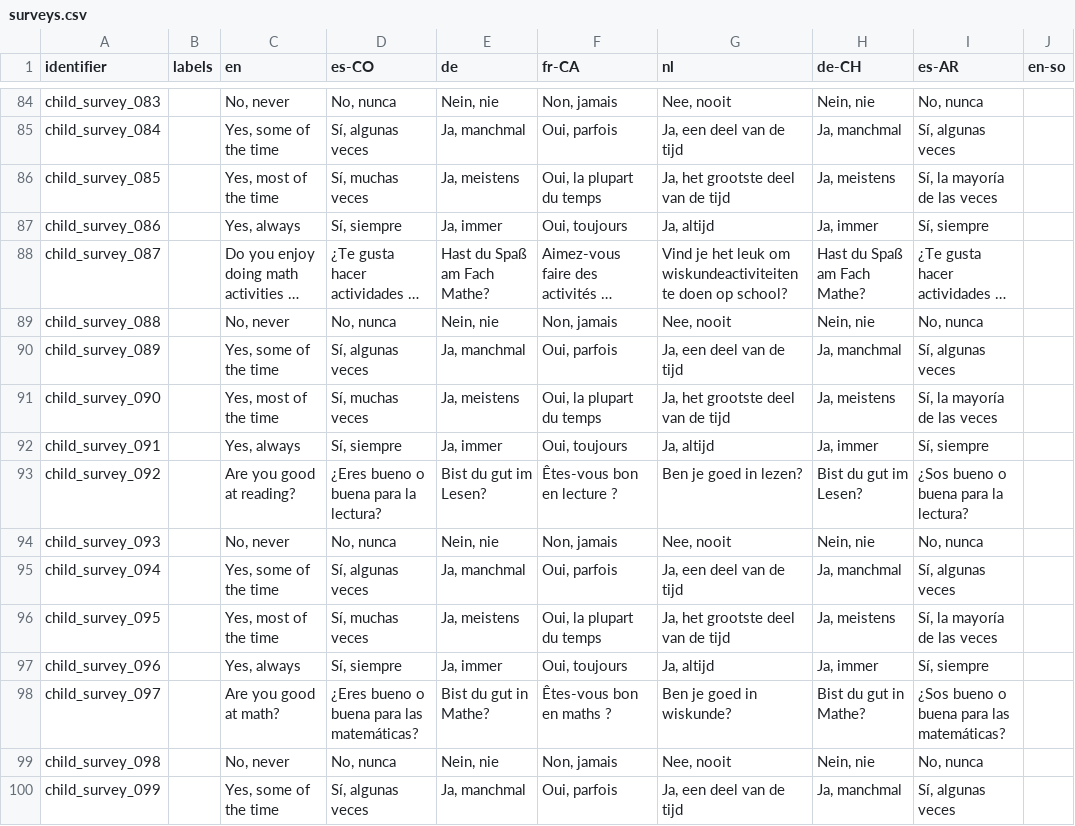
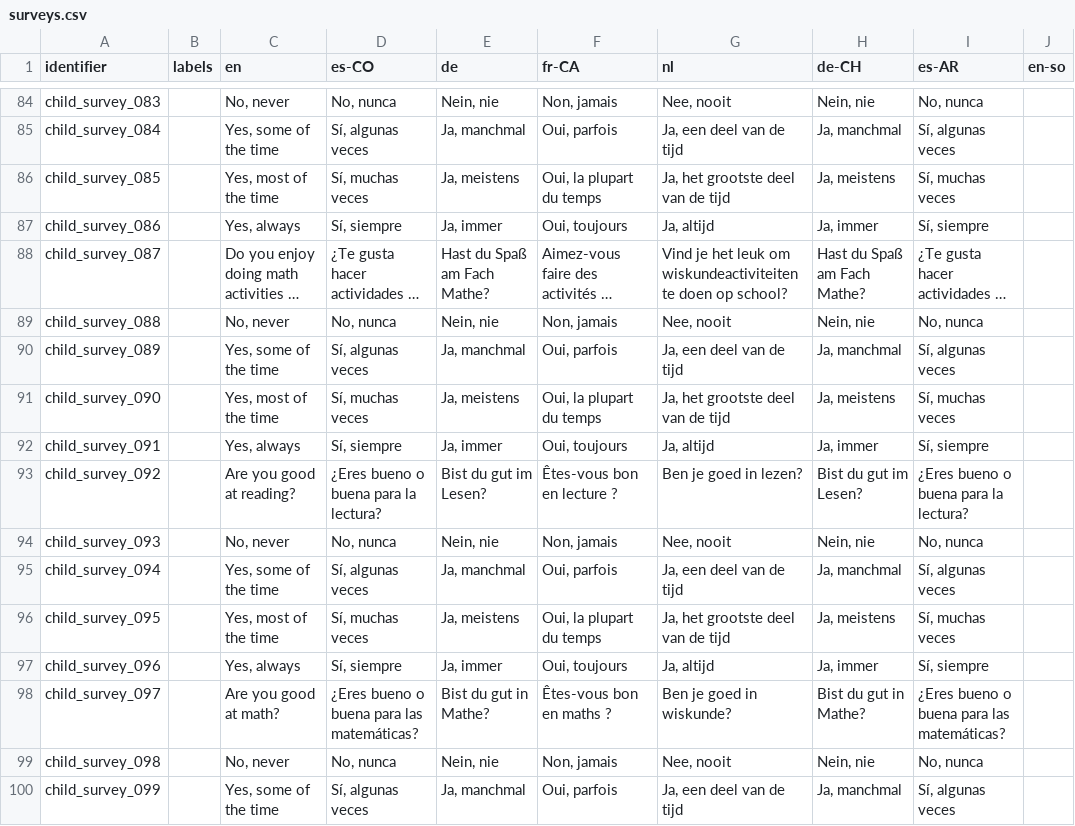
Before and after one commit to levante-framework/levante_translations, a CSV file: surveys.csv, drawn as a sheet; only a part is shown, gaps mark what is left out; long unchanged cells end in …; the diff covers the shown part only.

```diff
--- a/surveys.csv
+++ b/surveys.csv
@@ -85,3 +85,3 @@ child_survey_083,,"No, never","No, nunca","Nein, nie","Non, jamais","Nee, nooit"
 child_survey_084,,"Yes, some of the time","Sí, algunas veces","Ja, manchmal","Oui, parfois","Ja, een deel van de tijd","Ja, manchmal","Sí, algunas veces",
-child_survey_085,,"Yes, most of the time","Sí, muchas veces","Ja, meistens","Oui, la plupart du temps","Ja, het grootste deel van de tijd","Ja, meistens","Sí, la mayoría de las veces",
+child_survey_085,,"Yes, most of the time","Sí, muchas veces","Ja, meistens","Oui, la plupart du temps","Ja, het grootste deel van de tijd","Ja, meistens","Sí, muchas veces",
 child_survey_086,,"Yes, always","Sí, siempre","Ja, immer","Oui, toujours","Ja, altijd","Ja, immer","Sí, siempre",
@@ -90,10 +90,10 @@ child_survey_088,,"No, never","No, nunca","Nein, nie","Non, jamais","Nee, nooit"
 child_survey_089,,"Yes, some of the time","Sí, algunas veces","Ja, manchmal","Oui, parfois","Ja, een deel van de tijd","Ja, manchmal","Sí, algunas veces",
-child_survey_090,,"Yes, most of the time","Sí, muchas veces","Ja, meistens","Oui, la plupart du temps","Ja, het grootste deel van de tijd","Ja, meistens","Sí, la mayoría de las veces",
+child_survey_090,,"Yes, most of the time","Sí, muchas veces","Ja, meistens","Oui, la plupart du temps","Ja, het grootste deel van de tijd","Ja, meistens","Sí, muchas veces",
 child_survey_091,,"Yes, always","Sí, siempre","Ja, immer","Oui, toujours","Ja, altijd","Ja, immer","Sí, siempre",
-child_survey_092,,Are you good at reading?,¿Eres bueno o buena para la lectura?,Bist du gut im Lesen?,Êtes-vous bon en lecture ?,Ben je goed in lezen?,Bist du gut im Lesen?,¿Sos bueno o buena para la lectura?,
+child_survey_092,,Are you good at reading?,¿Eres bueno o buena para la lectura?,Bist du gut im Lesen?,Êtes-vous bon en lecture ?,Ben je goed in lezen?,Bist du gut im Lesen?,¿Eres bueno o buena para la lectura?,
 child_survey_093,,"No, never","No, nunca","Nein, nie","Non, jamais","Nee, nooit","Nein, nie","No, nunca",
 child_survey_094,,"Yes, some of the time","Sí, algunas veces","Ja, manchmal","Oui, parfois","Ja, een deel van de tijd","Ja, manchmal","Sí, algunas veces",
-child_survey_095,,"Yes, most of the time","Sí, muchas veces","Ja, meistens","Oui, la plupart du temps","Ja, het grootste deel van de tijd","Ja, meistens","Sí, la mayoría de las veces",
+child_survey_095,,"Yes, most of the time","Sí, muchas veces","Ja, meistens","Oui, la plupart du temps","Ja, het grootste deel van de tijd","Ja, meistens","Sí, muchas veces",
 child_survey_096,,"Yes, always","Sí, siempre","Ja, immer","Oui, toujours","Ja, altijd","Ja, immer","Sí, siempre",
-child_survey_097,,Are you good at math?,¿Eres bueno o buena para las matemáticas?,Bist du gut in Mathe?,Êtes-vous bon en maths ?,Ben je goed in wiskunde?,Bist du gut in Mathe?,¿Sos bueno o buena para las matemáticas?,
+child_survey_097,,Are you good at math?,¿Eres bueno o buena para las matemáticas?,Bist du gut in Mathe?,Êtes-vous bon en maths ?,Ben je goed in wiskunde?,Bist du gut in Mathe?,¿Eres bueno o buena para las matemáticas?,
 child_survey_098,,"No, never","No, nunca","Nein, nie","Non, jamais","Nee, nooit","Nein, nie","No, nunca",
```
Also changed, not shown: 49 edited cells elsewhere in this file.
